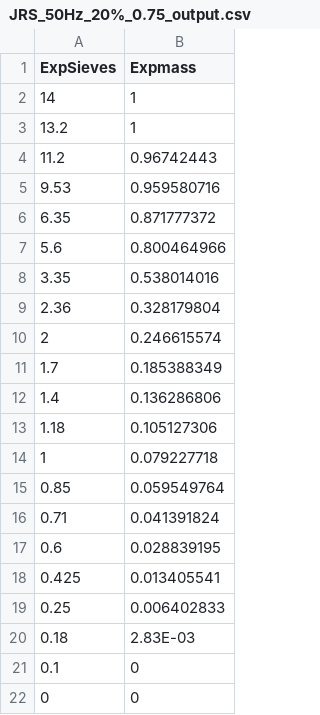
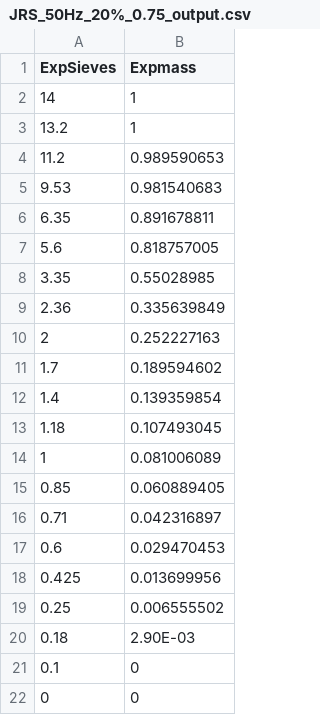
Before and after one commit to idaholab/SPRITE, a CSV file: PBM/Dataset/Data_JRS/JRS_50Hz_20%_0.75_output.csv, drawn as a sheet.

```diff
--- a/PBM/Dataset/Data_JRS/JRS_50Hz_20%_0.75_output.csv
+++ b/PBM/Dataset/Data_JRS/JRS_50Hz_20%_0.75_output.csv
@@ -3,19 +3,19 @@ ExpSieves,Expmass
 13.2,1
-11.2,0.96742443
-9.53,0.959580716
-6.35,0.871777372
-5.6,0.800464966
-3.35,0.538014016
-2.36,0.328179804
-2,0.246615574
-1.7,0.185388349
-1.4,0.136286806
-1.18,0.105127306
-1,0.079227718
-0.85,0.059549764
-0.71,0.041391824
-0.6,0.028839195
-0.425,0.013405541
-0.25,0.006402833
-0.18,2.83E-03
+11.2,0.989590653
+9.53,0.981540683
+6.35,0.891678811
+5.6,0.818757005
+3.35,0.55028985
+2.36,0.335639849
+2,0.252227163
+1.7,0.189594602
+1.4,0.139359854
+1.18,0.107493045
+1,0.081006089
+0.85,0.060889405
+0.71,0.042316897
+0.6,0.029470453
+0.425,0.013699956
+0.25,0.006555502
+0.18,2.90E-03
 0.1,0
```
Also changed, not shown: PBM/Dataset/Data_JRS/JRS_40Hz_20%_0.75_output.csv, PBM/Dataset/Data_JRS/JRS_60Hz_20%_0.75_output.csv, 2 other files.
